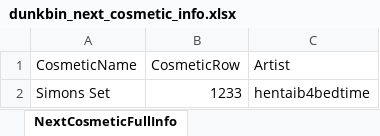
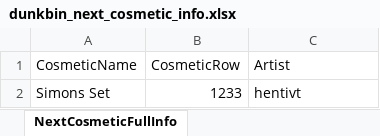
Before and after one commit to WUOTE/dunkbin-stats-images, an Excel workbook: public/sheets/dunkbin_next_cosmetic_info.xlsx, sheet NextCosmeticFullInfo, drawn as a sheet; values as stored, in another font and other column widths than the file's, no borders; the diff names each change by its address in the sheet, - before the commit and + after, or states it on an @@ line.

```diff
--- a/public/sheets/dunkbin_next_cosmetic_info.xlsx (sheet NextCosmeticFullInfo)
+++ b/public/sheets/dunkbin_next_cosmetic_info.xlsx (sheet NextCosmeticFullInfo)
-C2 (Artist): hentaib4bedtime
+C2 (Artist): hentivt
```
Also changed, not shown: public/sheets/dunkbin_next_cosmetic_artist.xlsx.
